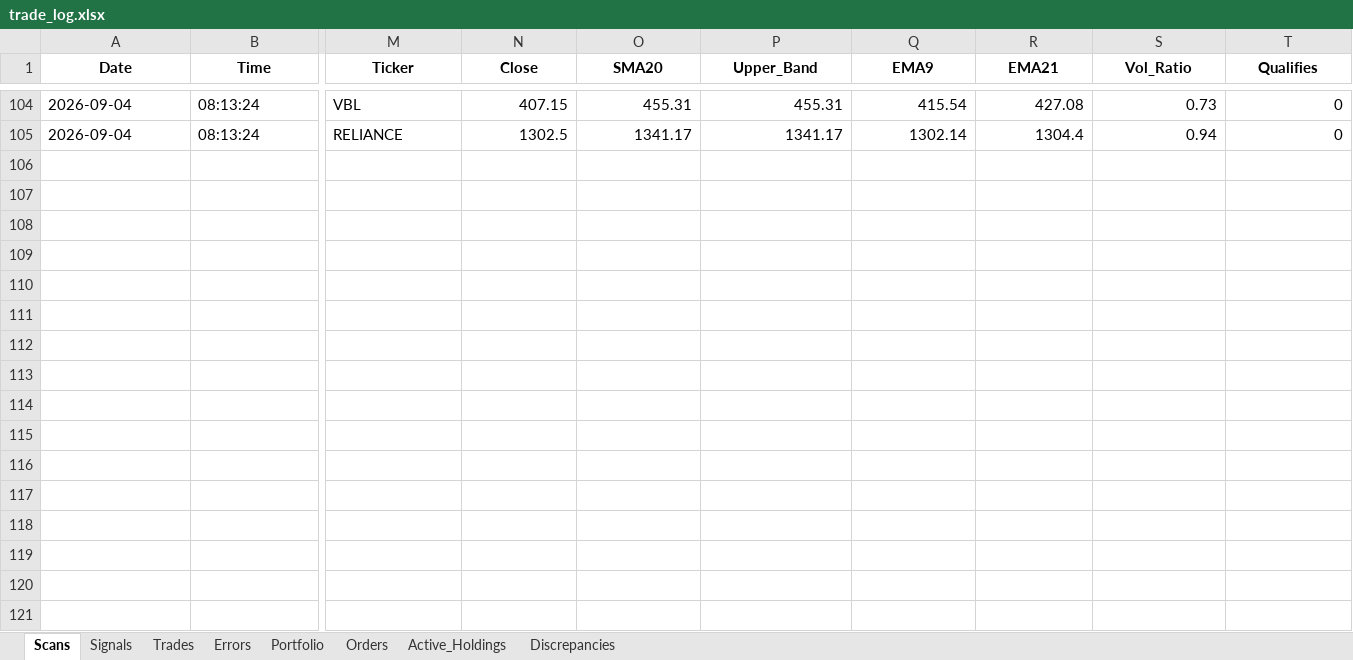
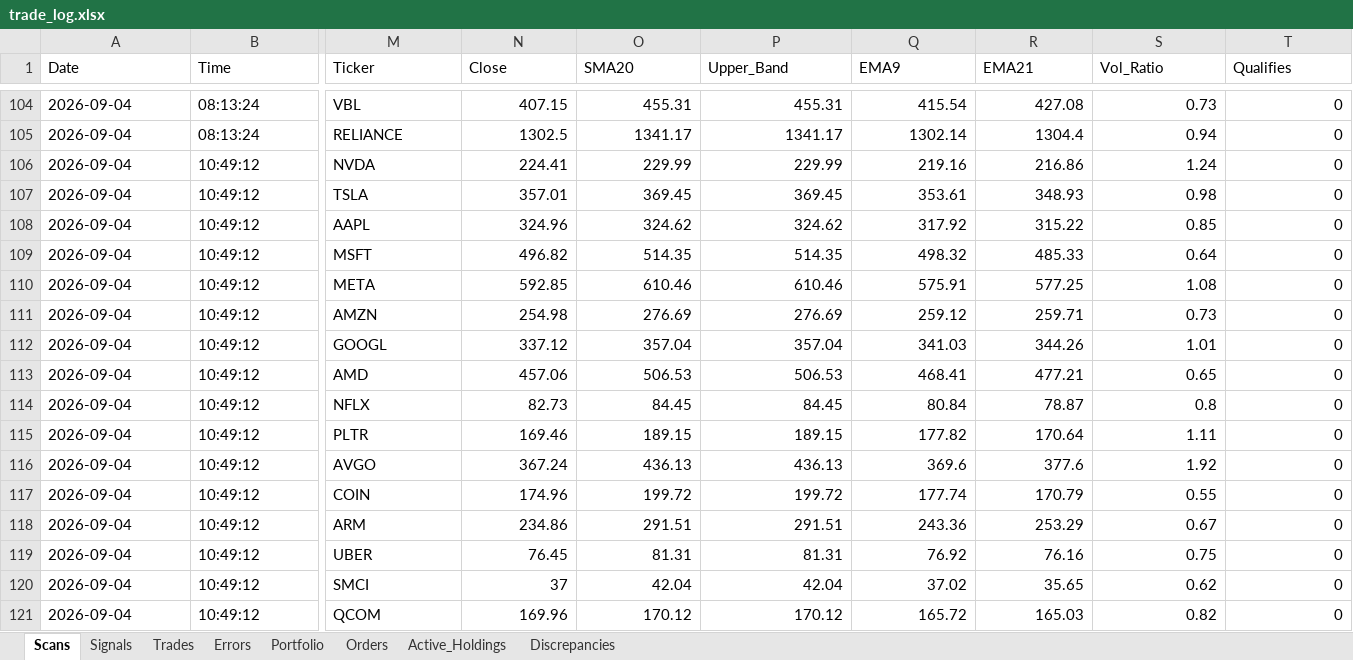
Before and after one commit to thokfoot/nifty500-scanner-bot, an Excel workbook: data/trade_log.xlsx, sheet Scans, drawn as a sheet; only a part is shown, gaps mark what is left out; values as stored, in another font and other column widths than the file's, no borders; rows hold the shown columns only; the diff covers the shown part only; the diff names each change by its address in the sheet, - before the commit and + after, or states it on an @@ line.

```diff
--- a/data/trade_log.xlsx (sheet Scans)
+++ b/data/trade_log.xlsx (sheet Scans)
@@ A1:T1 bold: on → off, alignment: center → left @@
+row 106: 2026-09-04 | 10:49:12 | NVDA | 224.41 | 229.99 | 229.99 | 219.16 | 216.86 | 1.24 | 0
+row 107: 2026-09-04 | 10:49:12 | TSLA | 357.01 | 369.45 | 369.45 | 353.61 | 348.93 | 0.98 | 0
+row 108: 2026-09-04 | 10:49:12 | AAPL | 324.96 | 324.62 | 324.62 | 317.92 | 315.22 | 0.85 | 0
+row 109: 2026-09-04 | 10:49:12 | MSFT | 496.82 | 514.35 | 514.35 | 498.32 | 485.33 | 0.64 | 0
+row 110: 2026-09-04 | 10:49:12 | META | 592.85 | 610.46 | 610.46 | 575.91 | 577.25 | 1.08 | 0
+row 111: 2026-09-04 | 10:49:12 | AMZN | 254.98 | 276.69 | 276.69 | 259.12 | 259.71 | 0.73 | 0
+row 112: 2026-09-04 | 10:49:12 | GOOGL | 337.12 | 357.04 | 357.04 | 341.03 | 344.26 | 1.01 | 0
+row 113: 2026-09-04 | 10:49:12 | AMD | 457.06 | 506.53 | 506.53 | 468.41 | 477.21 | 0.65 | 0
+row 114: 2026-09-04 | 10:49:12 | NFLX | 82.73 | 84.45 | 84.45 | 80.84 | 78.87 | 0.8 | 0
+row 115: 2026-09-04 | 10:49:12 | PLTR | 169.46 | 189.15 | 189.15 | 177.82 | 170.64 | 1.11 | 0
+row 116: 2026-09-04 | 10:49:12 | AVGO | 367.24 | 436.13 | 436.13 | 369.6 | 377.6 | 1.92 | 0
+row 117: 2026-09-04 | 10:49:12 | COIN | 174.96 | 199.72 | 199.72 | 177.74 | 170.79 | 0.55 | 0
+row 118: 2026-09-04 | 10:49:12 | ARM | 234.86 | 291.51 | 291.51 | 243.36 | 253.29 | 0.67 | 0
+row 119: 2026-09-04 | 10:49:12 | UBER | 76.45 | 81.31 | 81.31 | 76.92 | 76.16 | 0.75 | 0
+row 120: 2026-09-04 | 10:49:12 | SMCI | 37 | 42.04 | 42.04 | 37.02 | 35.65 | 0.62 | 0
+row 121: 2026-09-04 | 10:49:12 | QCOM | 169.96 | 170.12 | 170.12 | 165.72 | 165.03 | 0.82 | 0
```
Also changed, not shown: cell formats elsewhere in this sheet, sheet Trades, sheet Portfolio, sheet Active_Holdings, sheet Orders, sheet Discrepancies, 1 other file.
